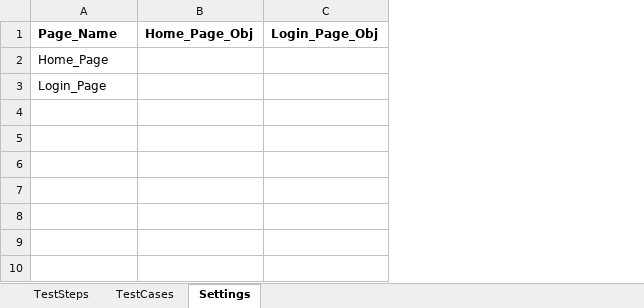
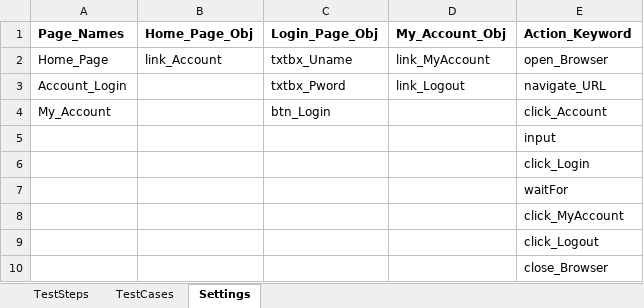
Before and after one commit to bgpattar/PhpTravelsKWD, an Excel workbook: PhpTravelsKWD/src/dataEngine/DataEngine.xlsx, sheet Settings, drawn as a sheet; values as stored, in another font and other column widths than the file's, no borders; addresses are those after the commit; the diff names each change by its address in the sheet, - before the commit and + after, or states it on an @@ line.

```diff
--- a/PhpTravelsKWD/src/dataEngine/DataEngine.xlsx (sheet Settings)
+++ b/PhpTravelsKWD/src/dataEngine/DataEngine.xlsx (sheet Settings)
+column D (My_Account_Obj), row 2: link_MyAccount
+column E (Action_Keyword), row 2: open_Browser; row 5: input
-A1: Page_Name
+A1: Page_Names
-B2 (Home_Page_Obj): (empty)
+B2 (Home_Page_Obj): link_Account
-C2 (Login_Page_Obj): (empty)
+C2 (Login_Page_Obj): txtbx_Uname
+row 3: Account_Login |  | txtbx_Pword | link_Logout | navigate_URL
+row 4: My_Account |  | btn_Login |  | click_Account
-A5 (Page_Names): Login_Page
+A5 (Page_Names): (empty)
+row 6:  |  |  |  | click_Login
+row 7:  |  |  |  | waitFor
+row 8:  |  |  |  | click_MyAccount
+row 9:  |  |  |  | click_Logout
+row 10:  |  |  |  | close_Browser
```
Also changed, not shown: sheet TestSteps, sheet TestCases, 2 other files.
